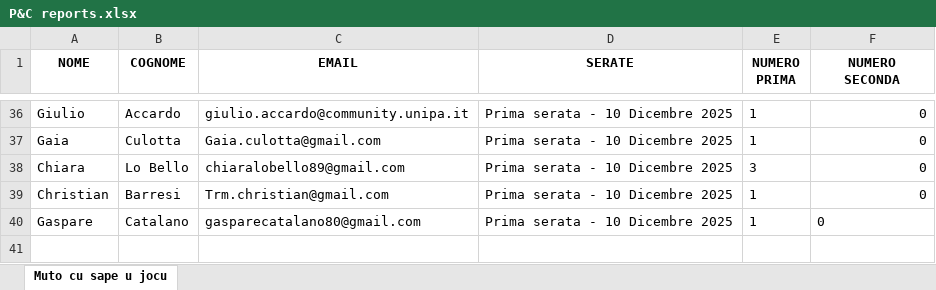
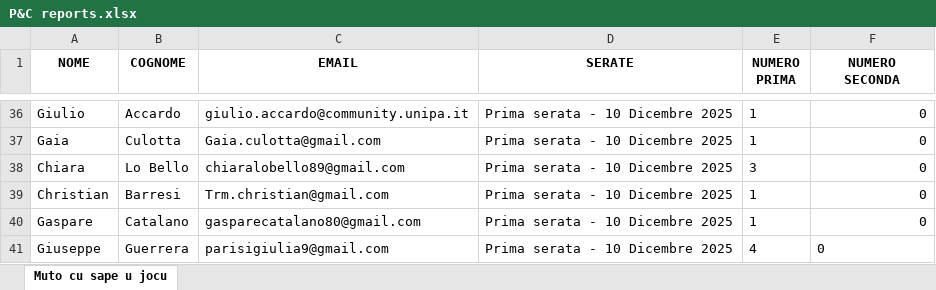
Before and after one commit to FrigoriferoAccecante/ticketfast_streamlit_final, an Excel workbook: P&C reports.xlsx, sheet Muto cu sape u jocu, drawn as a sheet; only a part is shown, gaps mark what is left out; values as stored, in another font and other column widths than the file's, no borders; the diff names each change by its address in the sheet, - before the commit and + after, or states it on an @@ line.

Commit message:
Aggiornamento automatico P&C reports.xlsx

```diff
--- a/P&C reports.xlsx (sheet Muto cu sape u jocu)
+++ b/P&C reports.xlsx (sheet Muto cu sape u jocu)
-F40 alignment: left
+F40 alignment: right
+row 41: Giuseppe | Guerrera | parisigiulia9@gmail.com | Prima serata - 10 Dicembre 2025 | 4 | 0
```
